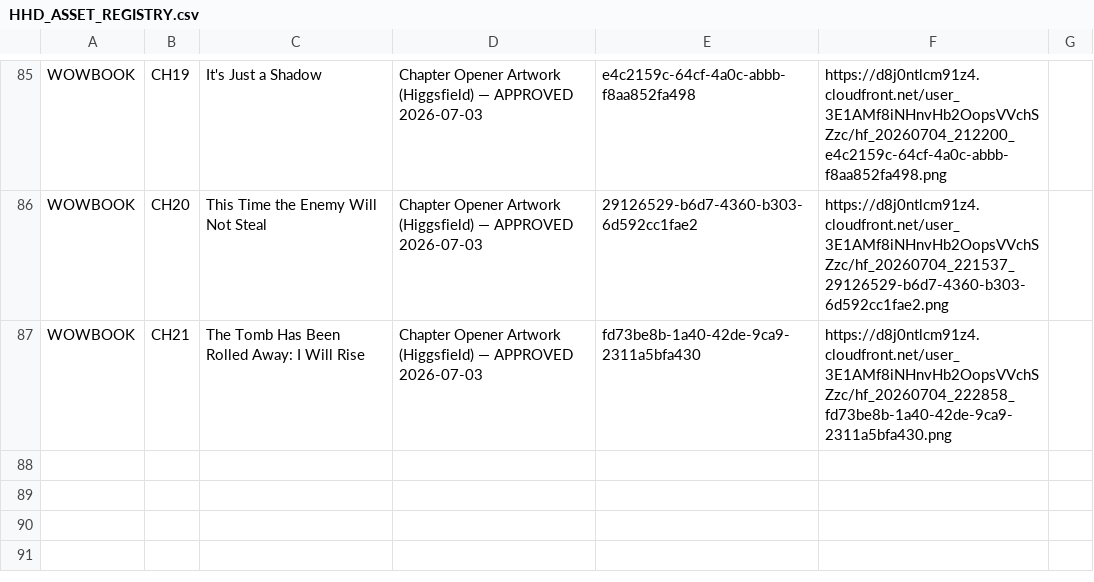
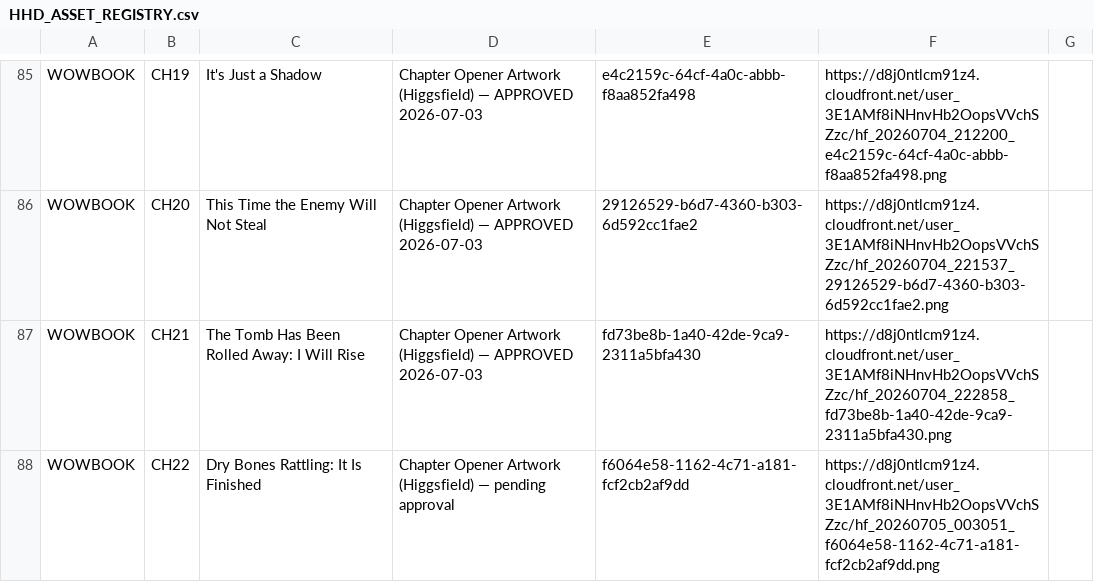
Before and after one commit to hallgross/Onedrive_Folder_Scripts, a CSV file: HHD_ASSET_REGISTRY.csv, drawn as a sheet; only a part is shown, gaps mark what is left out.

```diff
--- a/HHD_ASSET_REGISTRY.csv
+++ b/HHD_ASSET_REGISTRY.csv
@@ -87 +87,2 @@ WOWBOOK,CH20,This Time the Enemy Will Not Steal,Chapter Opener Artwork (Higgsfie
 WOWBOOK,CH21,The Tomb Has Been Rolled Away: I Will Rise,Chapter Opener Artwork (Higgsfield) — APPROVED 2026-07-03,fd73be8b-1a40-42de-9ca9-2311a5bfa430,https://d8j0ntlcm91z4.cloudfront.net/user_3E1AMf8iNHnvHb2OopsVVchSZzc/hf_20260704_222858_fd73be8b-1a40-42de-9ca9-2311a5bfa430.png,
+WOWBOOK,CH22,Dry Bones Rattling: It Is Finished,Chapter Opener Artwork (Higgsfield) — pending approval,f6064e58-1162-4c71-a181-fcf2cb2af9dd,https://d8j0ntlcm91z4.cloudfront.net/user_3E1AMf8iNHnvHb2OopsVVchSZzc/hf_20260705_003051_f6064e58-1162-4c71-a181-fcf2cb2af9dd.png,
```
Also changed, not shown: WOW Book – This Is How You Walk on Water/WOWBOOK_Chapter_Assembly_Tracker.csv, 1 other file.
